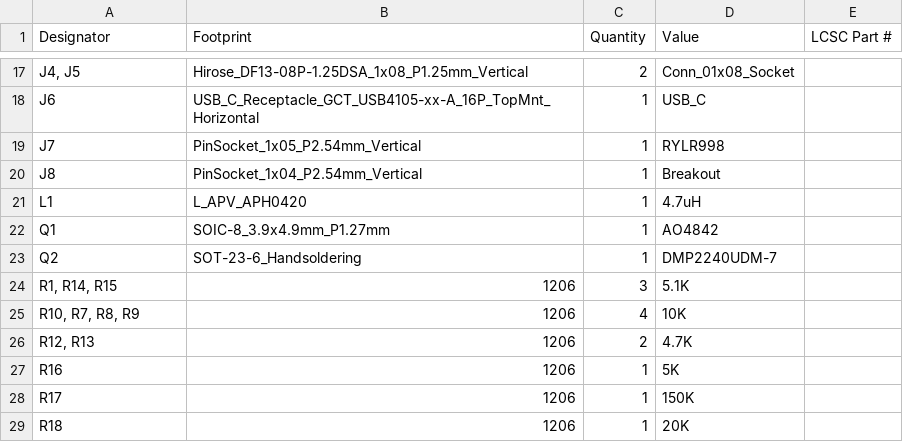
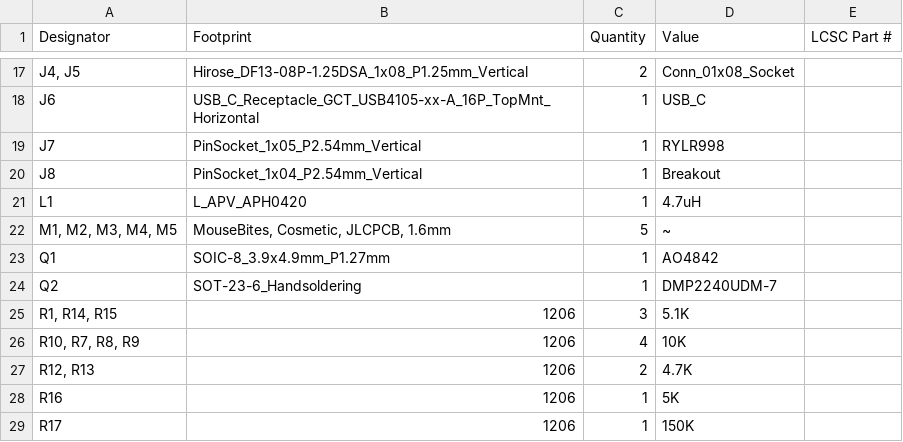
Before and after one commit to TheMiz1os/WeatherStationV2, a CSV file: production/bom.csv, drawn as a sheet; only a part is shown, gaps mark what is left out; the shorter side is filled out with more unchanged rows.

```diff
--- a/production/bom.csv
+++ b/production/bom.csv
@@ -21,2 +21,3 @@ J8,PinSocket_1x04_P2.54mm_Vertical,1,Breakout,
 L1,L_APV_APH0420,1,4.7uH,
+"M1, M2, M3, M4, M5","MouseBites, Cosmetic, JLCPCB, 1.6mm",5,~,
 Q1,SOIC-8_3.9x4.9mm_P1.27mm,1,AO4842,
```
Also changed, not shown: production/designators.csv, production/positions.csv, 2 other files.
